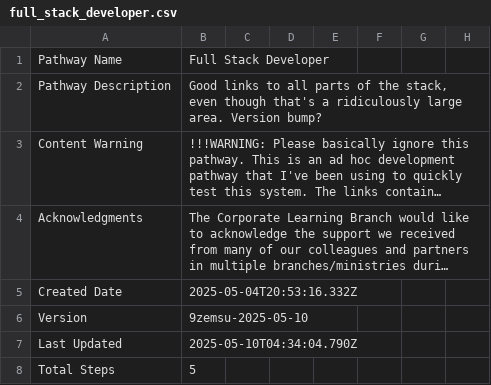
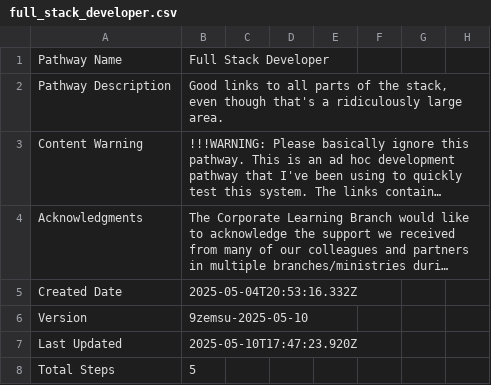
Before and after one commit to allanhaggett/curator-ext, a CSV file: pathways/full_stack_developer/full_stack_developer.csv, drawn as a sheet; only a part is shown; long unchanged cells end in …; the diff covers the shown part only; the diff names each change by its address in the sheet, - before the commit and + after, or states it on an @@ line.

Commit message:
New links to spark repub

```diff
--- a/pathways/full_stack_developer/full_stack_developer.csv
+++ b/pathways/full_stack_developer/full_stack_developer.csv
-B2: …large area. Version bump?
+B2: …large area.
-B7: 2025-05-10T04:34:04.790Z
+B7: 2025-05-10T17:47:23.920Z
```
Also changed, not shown: 4 added rows, 3 removed rows and 1 edited cell elsewhere in this file.
